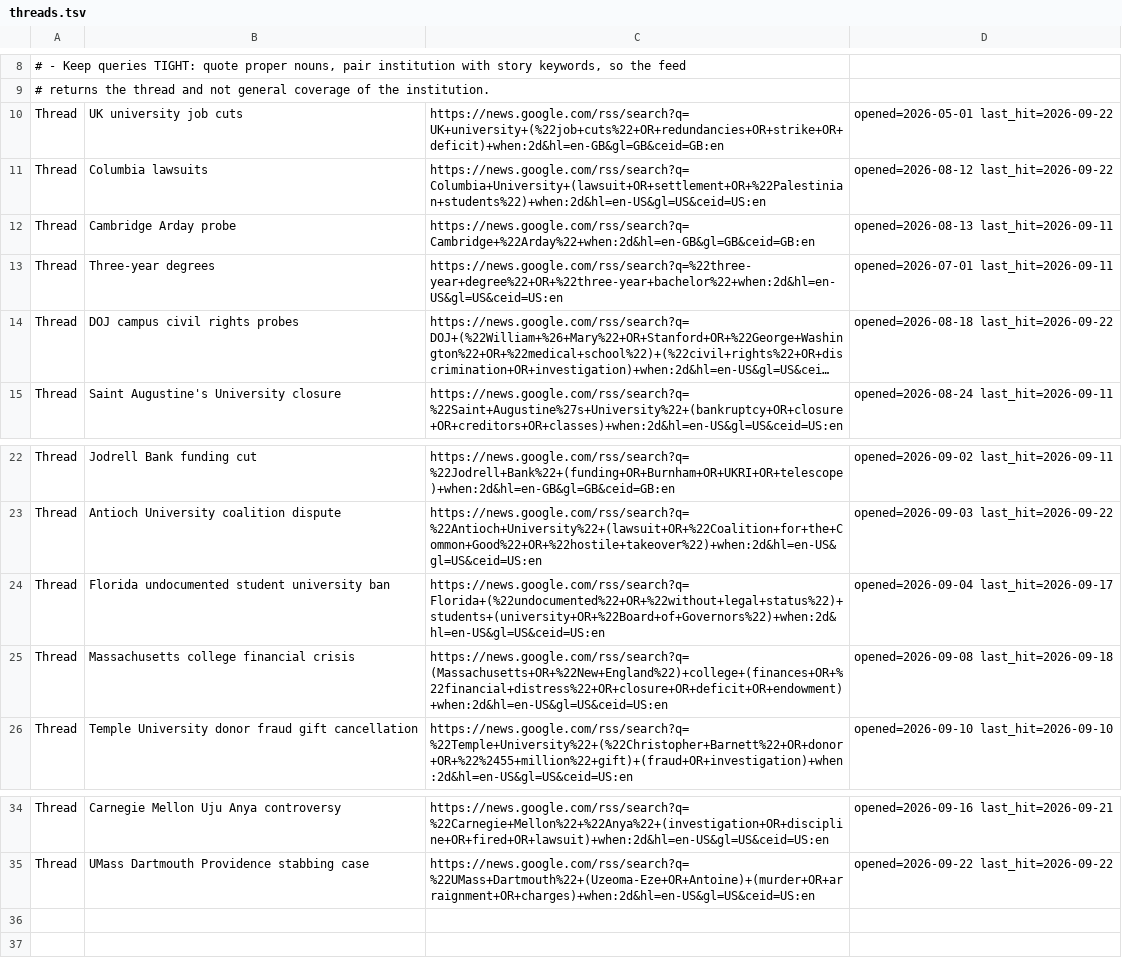
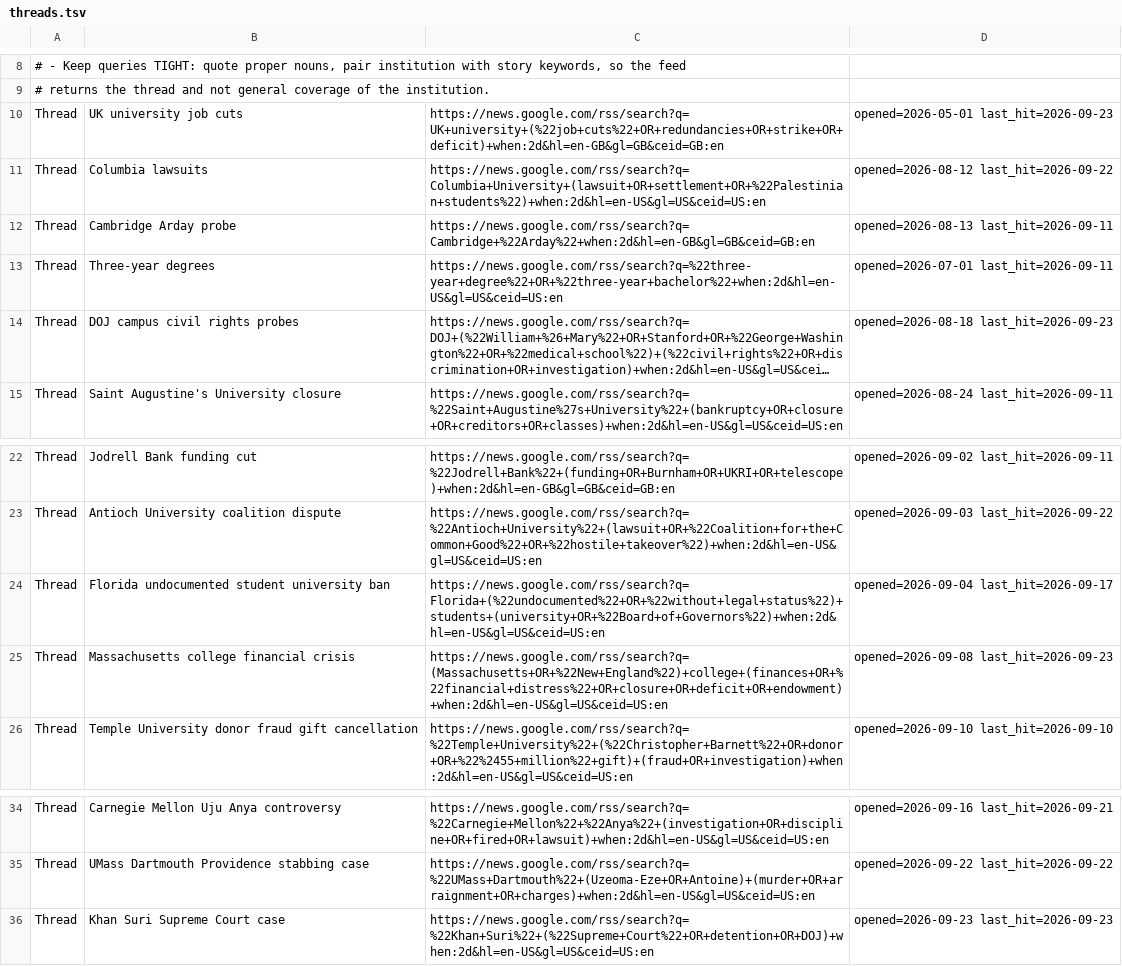
Before and after one commit to zchristensen-nu/morning-briefing, a TSV file: threads.tsv, drawn as a sheet; only a part is shown, gaps mark what is left out; long unchanged cells end in …; the diff names each change by its address in the sheet, - before the commit and + after, or states it on an @@ line.

```diff
--- a/threads.tsv
+++ b/threads.tsv
-D10: opened=2026-05-01 last_hit=2026-09-22
+D10: opened=2026-05-01 last_hit=2026-09-23
-D14: opened=2026-08-18 last_hit=2026-09-22
+D14: opened=2026-08-18 last_hit=2026-09-23
-D25: opened=2026-09-08 last_hit=2026-09-18
+D25: opened=2026-09-08 last_hit=2026-09-23
+row 36: Thread | Khan Suri Supreme Court case | https://news.google.com/rss/search?q=%22Khan+Suri%22+(%22Supreme+Court%22+OR+detention+OR+DOJ)+when:2d&hl=en-US&gl=US&ceid=US:en | opened=2026-09-23 last_hit=2026-09-23
```
Also changed, not shown: 3 other files.
